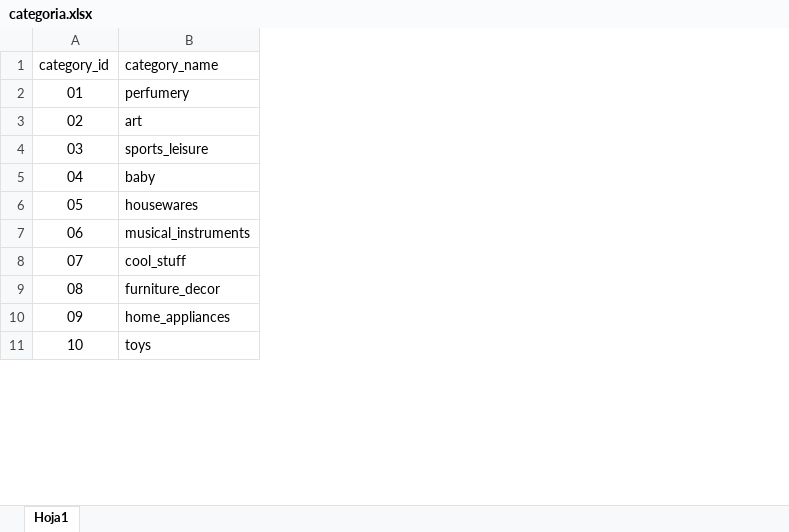
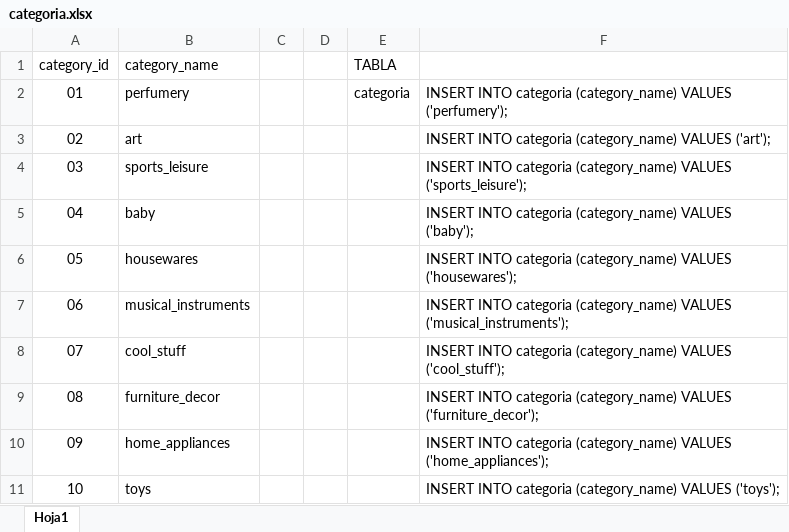
Before and after one commit to wespitia9/AGD_ArquitecturaInformacion, an Excel workbook: archive/categoria.xlsx, sheet Hoja1, drawn as a sheet; only a part is shown; values as stored, in another font and other column widths than the file's, no borders; the diff names each change by its address in the sheet, - before the commit and + after, or states it on an @@ line.

```diff
--- a/archive/categoria.xlsx (sheet Hoja1)
+++ b/archive/categoria.xlsx (sheet Hoja1)
+column C, empty
+column D, empty
+column E (TABLA), row 2: categoria
+column F, rows 2-11: INSERT INTO categoria (category_name) VALUES ('perfumery'); | INSERT INTO categoria (category_name) VALUES ('art'); | INSERT INTO categoria (category_name) VALUES ('sports_leisure'); | INSERT INTO categoria (category_name) VALUES ('baby'); | INSERT INTO categoria (category_name) VALUES ('housewares'); | INSERT INTO categoria (category_name) VALUES ('musical_instruments'); | INSERT INTO categoria (category_name) VALUES ('cool_stuff'); | INSERT INTO categoria (category_name) VALUES ('furniture_decor'); | INSERT INTO categoria (category_name) VALUES ('home_appliances'); | INSERT INTO categoria (category_name) VALUES ('toys');
```
Also changed, not shown: archive/Datos_producto.xlsx, archive/Datos_resena.xlsx, 18 other files.
